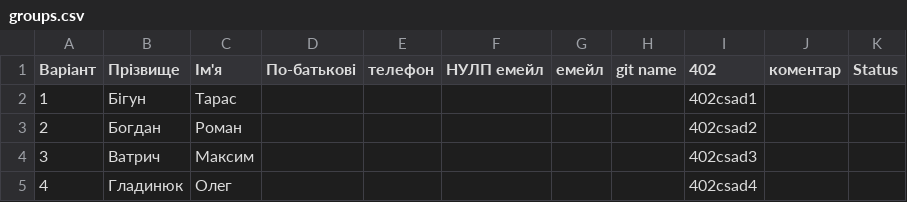
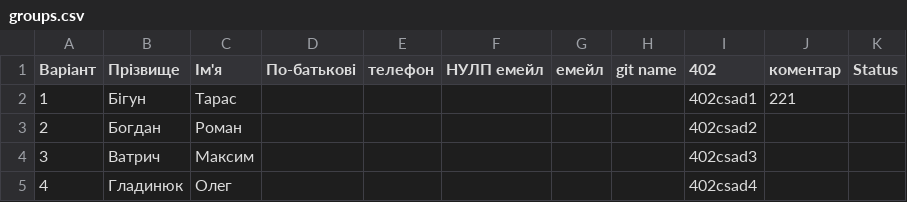
Before and after one commit to viktorlevytskyiki2022/csad-task1, a CSV file: input/groups.csv, drawn as a sheet; only a part is shown.

Commit message:
Update input/groups.csv via Apps Script

```diff
--- a/input/groups.csv
+++ b/input/groups.csv
@@ -1,3 +1,3 @@
 Варіант,Прізвище,Ім'я,По-батькові,телефон,НУЛП емейл,емейл,git name,402,коментар,Status
-1,Бігун,Тарас,,,,,,402csad1,,
+1,Бігун,Тарас,,,,,,402csad1,221,
 2,Богдан,Роман,,,,,,402csad2,,
```
